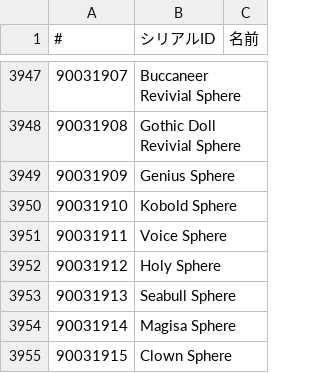
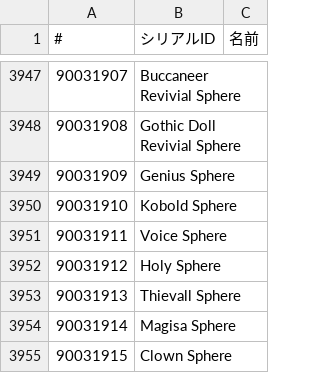
Before and after one commit to necromancyonline/necromancy-client, a CSV file: eng_required_files/data/settings/iteminfo2.csv, drawn as a sheet; only a part is shown, gaps mark what is left out; the diff covers the shown part only; the diff names each change by its address in the sheet, - before the commit and + after, or states it on an @@ line.

```diff
--- a/eng_required_files/data/settings/iteminfo2.csv
+++ b/eng_required_files/data/settings/iteminfo2.csv
-B3953 (シリアルID): Seabull Sphere
+B3953 (シリアルID): Thievall Sphere
```
Also changed, not shown: 6 edited cells elsewhere in this file, eng_required_files/data/settings/iteminfo.csv.
